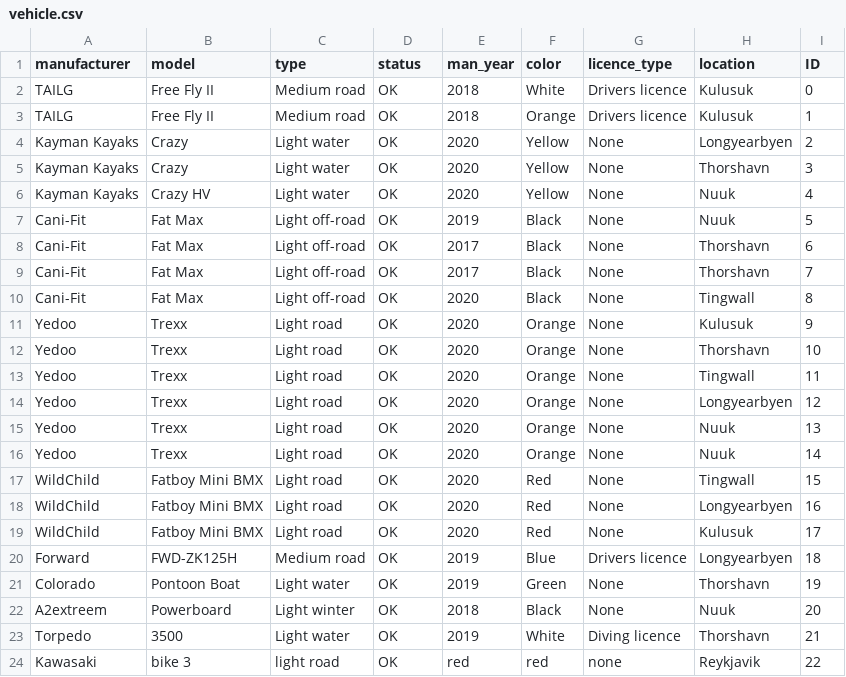
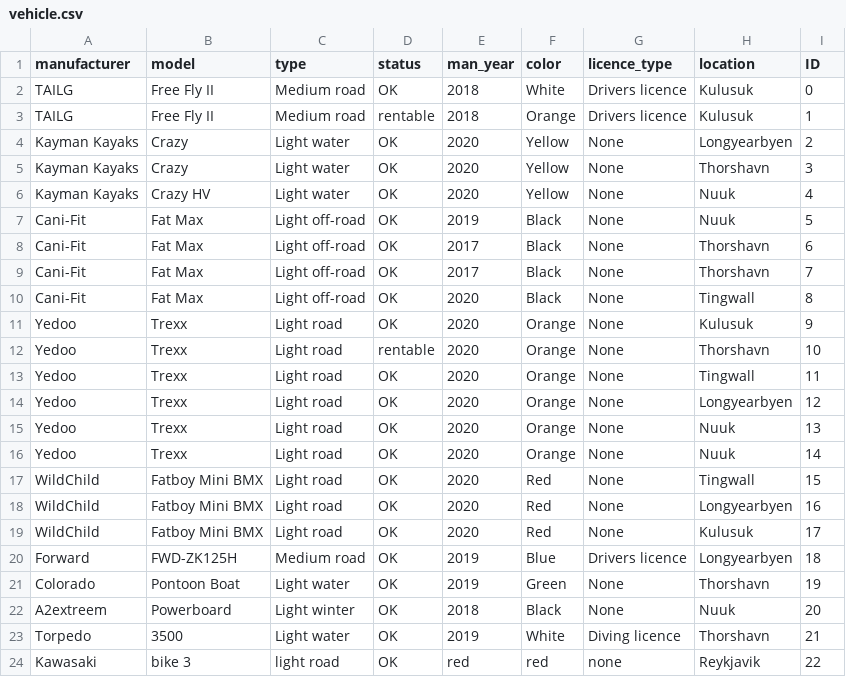
Before and after one commit to ThorRafnar/NaNAirCarRental, a CSV file: src/data_layer/data_files/vehicle.csv, drawn as a sheet.

```diff
--- a/src/data_layer/data_files/vehicle.csv
+++ b/src/data_layer/data_files/vehicle.csv
@@ -2,3 +2,3 @@ manufacturer,model,type,status,man_year,color,licence_type,location,ID
 TAILG,Free Fly II,Medium road,OK,2018,White,Drivers licence,Kulusuk,0
-TAILG,Free Fly II,Medium road,OK,2018,Orange,Drivers licence,Kulusuk,1
+TAILG,Free Fly II,Medium road,rentable,2018,Orange,Drivers licence,Kulusuk,1
 Kayman Kayaks,Crazy,Light water,OK,2020,Yellow,None,Longyearbyen,2
@@ -11,3 +11,3 @@ Cani-Fit,Fat Max,Light off-road,OK,2020,Black,None,Tingwall,8
 Yedoo,Trexx,Light road,OK,2020,Orange,None,Kulusuk,9
-Yedoo,Trexx,Light road,OK,2020,Orange,None,Thorshavn,10
+Yedoo,Trexx,Light road,rentable,2020,Orange,None,Thorshavn,10
 Yedoo,Trexx,Light road,OK,2020,Orange,None,Tingwall,11
```
Also changed, not shown: 9 other files.
